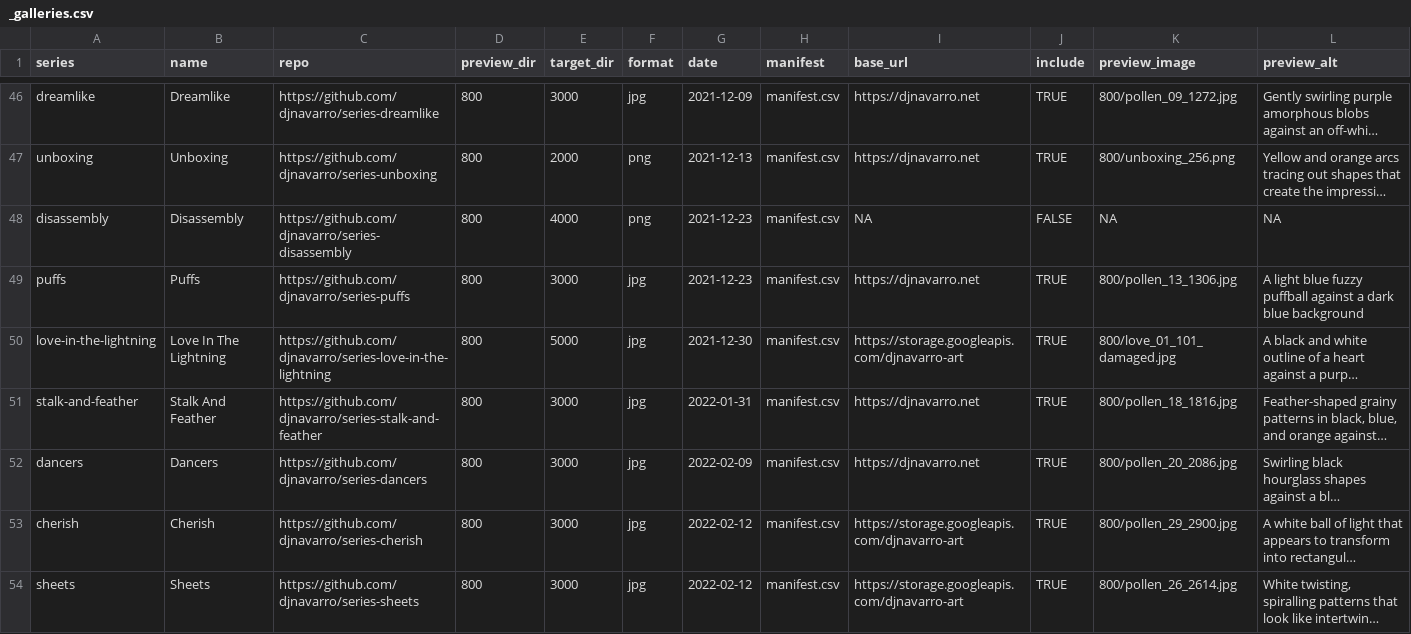
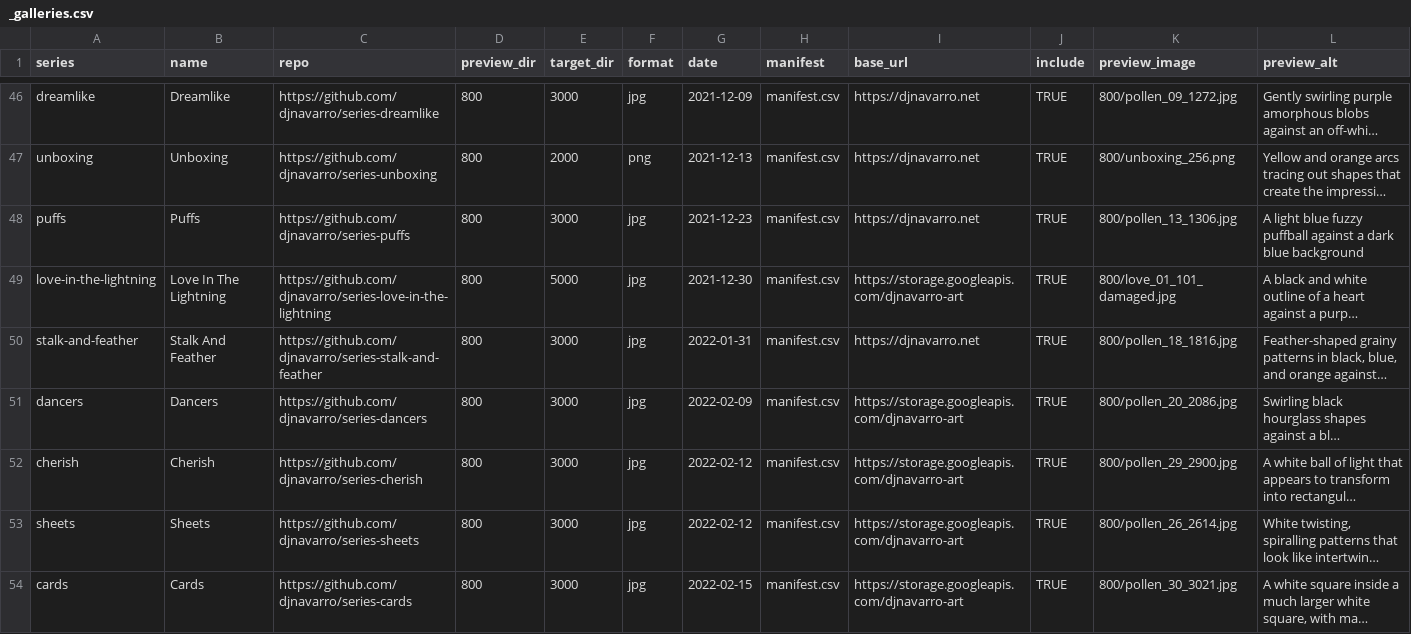
Before and after one commit to djnavarro/art, a CSV file: _galleries.csv, drawn as a sheet; only a part is shown, gaps mark what is left out; the shorter side is filled out with more unchanged rows; long unchanged cells end in …; removed rows and columns are numbered as before the commit, all else as after; the diff names each change by its address in the sheet, - before the commit and + after, or states it on an @@ line.

```diff
--- a/_galleries.csv
+++ b/_galleries.csv
-row 48: disassembly | Disassembly | https://github.com/djnavarro/series-disassembly | 800 | 4000 | png | 2021-12-23 | manifest.csv | NA | FALSE | NA | NA
-I51 (base_url): https://djnavarro.net
+I51 (base_url): https://storage.googleapis.com/djnavarro-art
```
Also changed, not shown: 7 other files.
